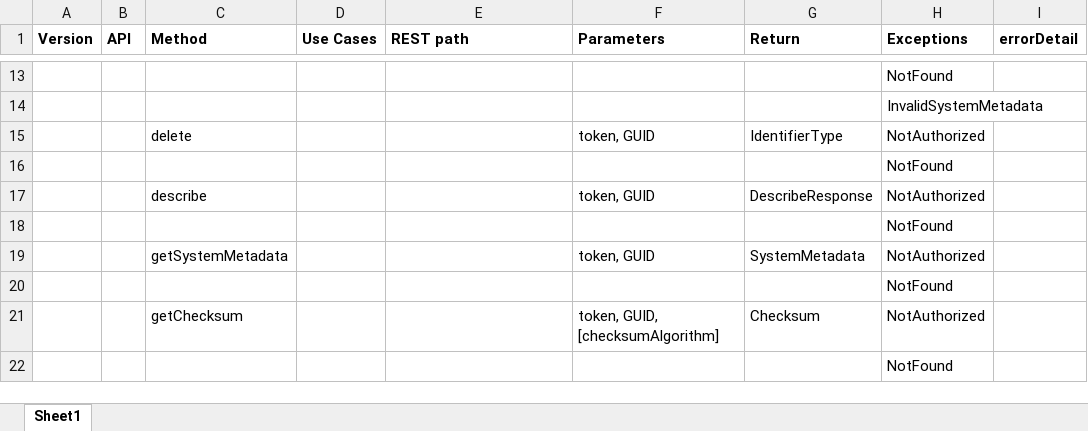
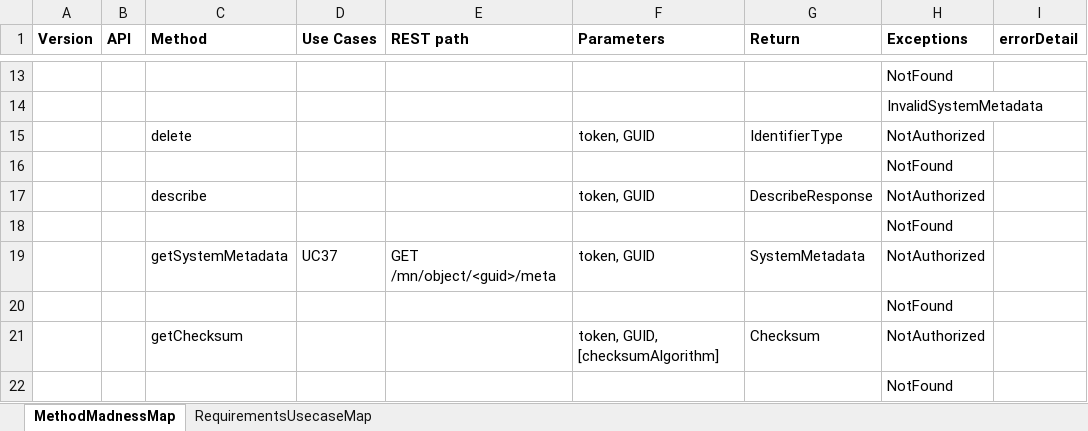
Before and after one commit to datadavev/DataONE_architecture, an Excel workbook: MethodCrossReference.xlsx, sheet MethodMadnessMap, drawn as a sheet; only a part is shown, gaps mark what is left out; values as stored, in another font and other column widths than the file's, no borders; the diff covers the shown part only; the diff names each change by its address in the sheet, - before the commit and + after, or states it on an @@ line.

```diff
--- a/MethodCrossReference.xlsx (sheet MethodMadnessMap)
+++ b/MethodCrossReference.xlsx (sheet MethodMadnessMap)
-sheet tab: Sheet1
+sheet tab: MethodMadnessMap
+sheet tab: RequirementsUsecaseMap
-D19 (Use Cases): (empty)
+D19 (Use Cases): UC37
-E19 (REST path): (empty)
+E19 (REST path): GET /mn/object/<guid>/meta
```
Also changed, not shown: 16 added rows, 1 removed row and 6 edited cells elsewhere in this sheet, 49 other files.
